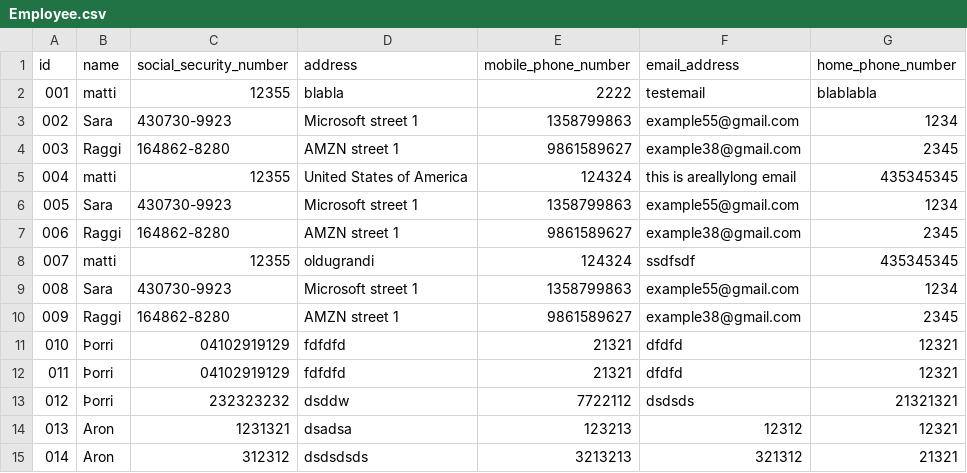
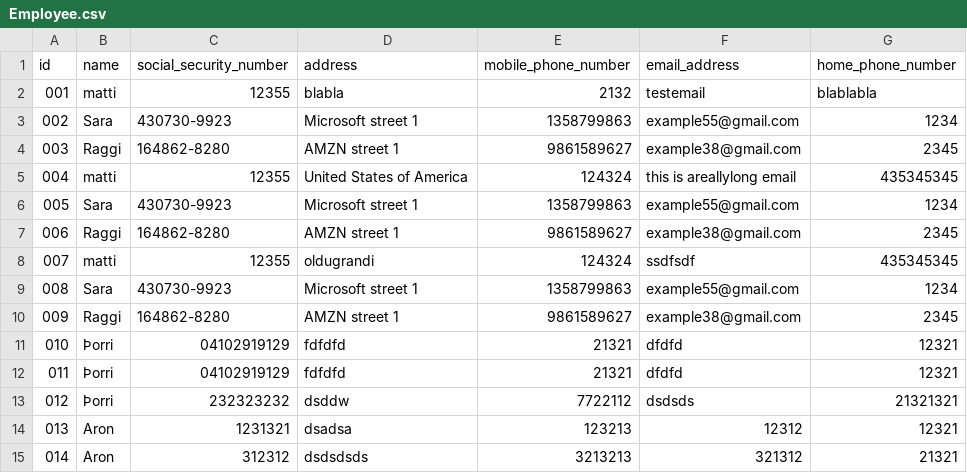
Before and after one commit to GiantMushy/NanAir, a CSV file: Code/DataLayer/Repository/Employee.csv, drawn as a sheet.

Commit message:
input varification edit data (airplanes, employees)

```diff
--- a/Code/DataLayer/Repository/Employee.csv
+++ b/Code/DataLayer/Repository/Employee.csv
@@ -1,3 +1,3 @@
 id,name,social_security_number,address,mobile_phone_number,email_address,home_phone_number
-001,matti,12355,blabla,2222,testemail,blablabla
+001,matti,12355,blabla,2132,testemail,blablabla
 002,Sara,430730-9923,Microsoft street 1,1358799863,example55@gmail.com,1234
```
Also changed, not shown: 2 other files.
